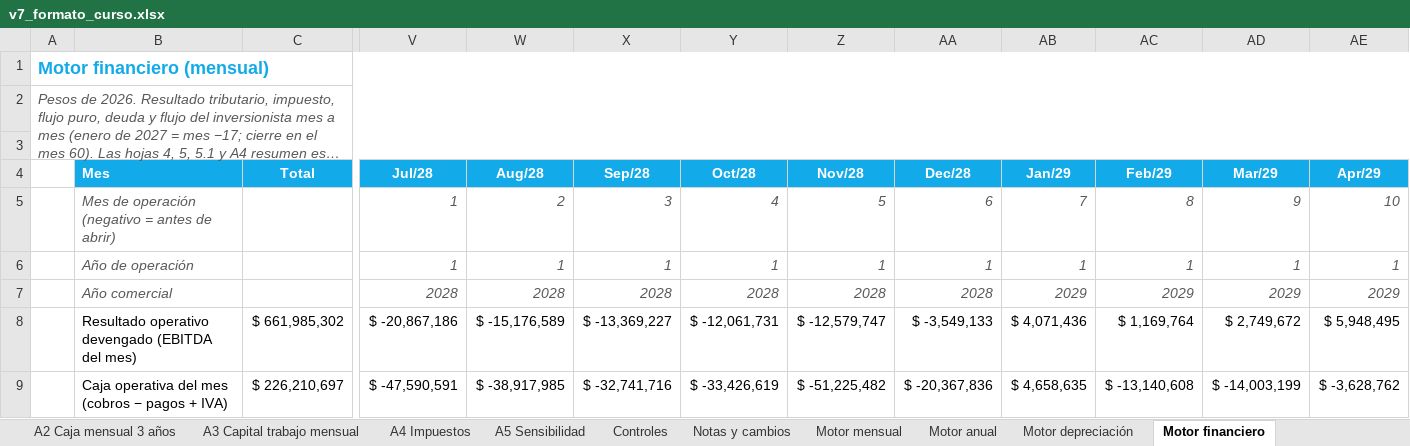
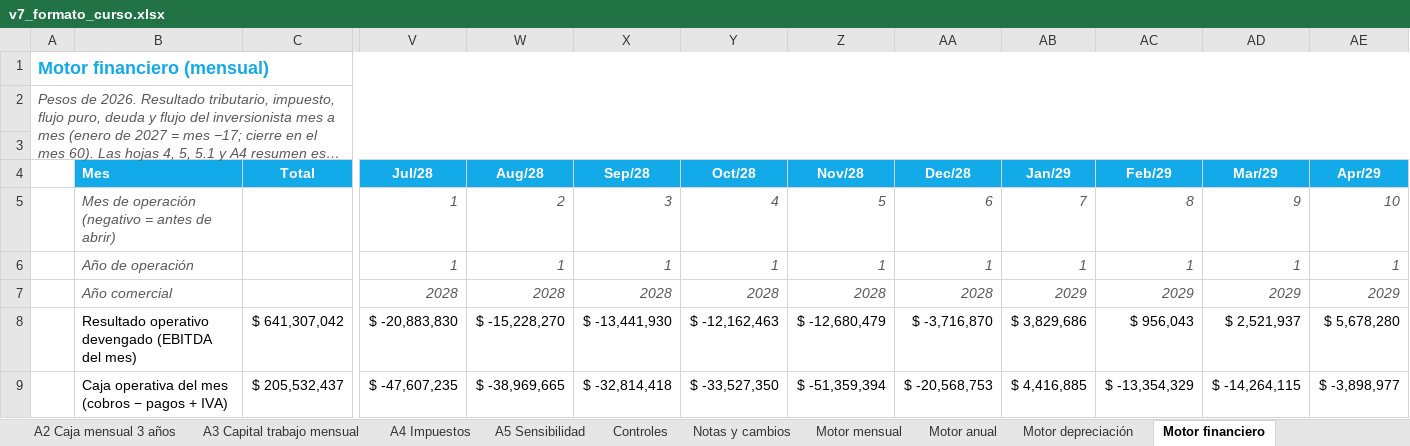
Before and after one commit to diegoaam0109-ux/lumine, an Excel workbook: integrador-2/fase-4/excel/v7_formato_curso.xlsx, sheet Motor financiero, drawn as a sheet; only a part is shown, gaps mark what is left out; long unchanged cells end in …; values as stored, in another font and other column widths than the file's, no borders; the diff covers the shown part only; the diff names each change by its address in the sheet, - before the commit and + after, or states it on an @@ line.

```diff
--- a/integrador-2/fase-4/excel/v7_formato_curso.xlsx (sheet Motor financiero)
+++ b/integrador-2/fase-4/excel/v7_formato_curso.xlsx (sheet Motor financiero)
-C8 (Total): $ 661,985,302
+C8 (Total): $ 641,307,042
-V8 (Jul/28): $ -20,867,186
+V8 (Jul/28): $ -20,883,830
-W8 (Aug/28): $ -15,176,589
+W8 (Aug/28): $ -15,228,270
-X8 (Sep/28): $ -13,369,227
+X8 (Sep/28): $ -13,441,930
-Y8 (Oct/28): $ -12,061,731
+Y8 (Oct/28): $ -12,162,463
-Z8 (Nov/28): $ -12,579,747
+Z8 (Nov/28): $ -12,680,479
-AA8 (Dec/28): $ -3,549,133
+AA8 (Dec/28): $ -3,716,870
-AB8 (Jan/29): $ 4,071,436
+AB8 (Jan/29): $ 3,829,686
-AC8 (Feb/29): $ 1,169,764
+AC8 (Feb/29): $ 956,043
-AD8 (Mar/29): $ 2,749,672
+AD8 (Mar/29): $ 2,521,937
-AE8 (Apr/29): $ 5,948,495
+AE8 (Apr/29): $ 5,678,280
-C9 (Total): $ 226,210,697
+C9 (Total): $ 205,532,437
-V9 (Jul/28): $ -47,590,591
+V9 (Jul/28): $ -47,607,235
-W9 (Aug/28): $ -38,917,985
+W9 (Aug/28): $ -38,969,665
-X9 (Sep/28): $ -32,741,716
+X9 (Sep/28): $ -32,814,418
-Y9 (Oct/28): $ -33,426,619
+Y9 (Oct/28): $ -33,527,350
-Z9 (Nov/28): $ -51,225,482
+Z9 (Nov/28): $ -51,359,394
-AA9 (Dec/28): $ -20,367,836
+AA9 (Dec/28): $ -20,568,753
-AB9 (Jan/29): $ 4,658,635
+AB9 (Jan/29): $ 4,416,885
-AC9 (Feb/29): $ -13,140,608
+AC9 (Feb/29): $ -13,354,329
-AD9 (Mar/29): $ -14,003,199
+AD9 (Mar/29): $ -14,264,115
-AE9 (Apr/29): $ -3,628,762
+AE9 (Apr/29): $ -3,898,977
```
Also changed, not shown: 782 edited cells elsewhere in this sheet, sheet Motor sensibilidad, sheet Motor mensual, sheet Datos del tablero, sheet A2 Caja mensual 3 años, sheet A3 Capital trabajo mensual, sheet 5.1 Tabla de amortización, 18 more sheets, formulas that keep their value, charts or pictures, 9 other files.
